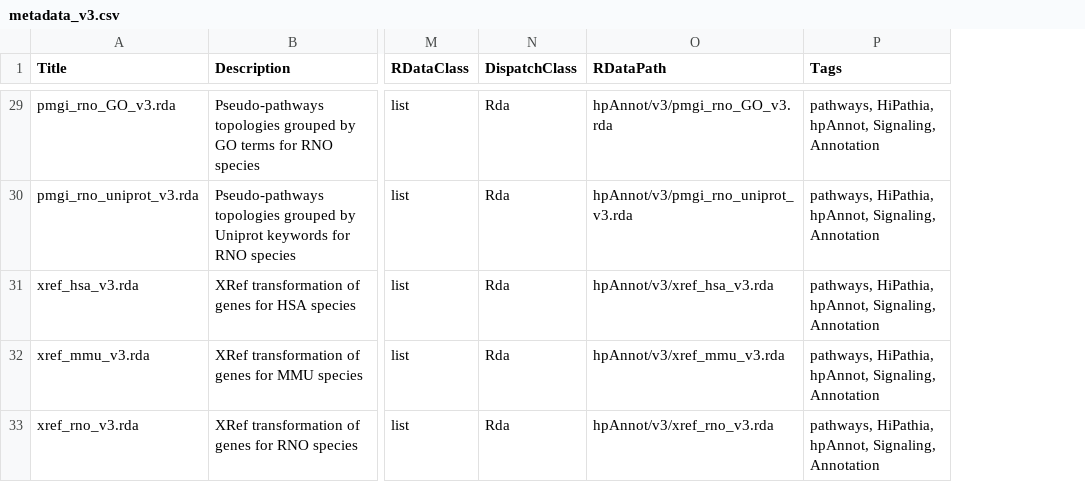
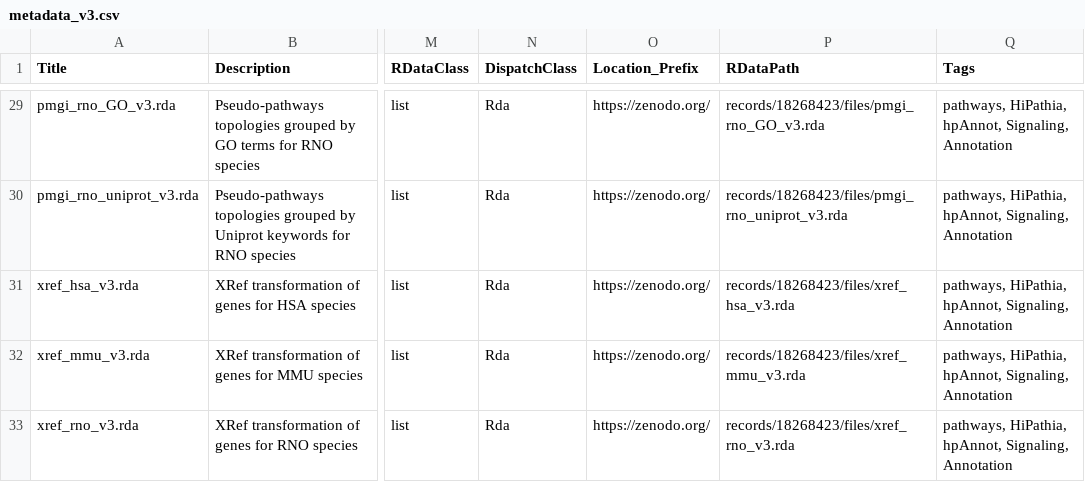
Before and after one commit to martahidalgo/hpAnnot, a CSV file: inst/extdata/metadata_v3.csv, drawn as a sheet; only a part is shown, gaps mark what is left out; addresses are those after the commit; the diff covers the shown part only; the diff names each change by its address in the sheet, - before the commit and + after, or states it on an @@ line.

Commit message:
updating metadata_v3 to Zenodo repository

```diff
--- a/inst/extdata/metadata_v3.csv
+++ b/inst/extdata/metadata_v3.csv
+column O (Location_Prefix), rows 29-33: all https://zenodo.org/
-P29 (RDataPath): hpAnnot/v3/pmgi_rno_GO_v3.rda
+P29 (RDataPath): records/18268423/files/pmgi_rno_GO_v3.rda
-P30 (RDataPath): hpAnnot/v3/pmgi_rno_uniprot_v3.rda
+P30 (RDataPath): records/18268423/files/pmgi_rno_uniprot_v3.rda
-P31 (RDataPath): hpAnnot/v3/xref_hsa_v3.rda
+P31 (RDataPath): records/18268423/files/xref_hsa_v3.rda
-P32 (RDataPath): hpAnnot/v3/xref_mmu_v3.rda
+P32 (RDataPath): records/18268423/files/xref_mmu_v3.rda
-P33 (RDataPath): hpAnnot/v3/xref_rno_v3.rda
+P33 (RDataPath): records/18268423/files/xref_rno_v3.rda
```
Also changed, not shown: 27 edited cells elsewhere in this file, 1 other file.
